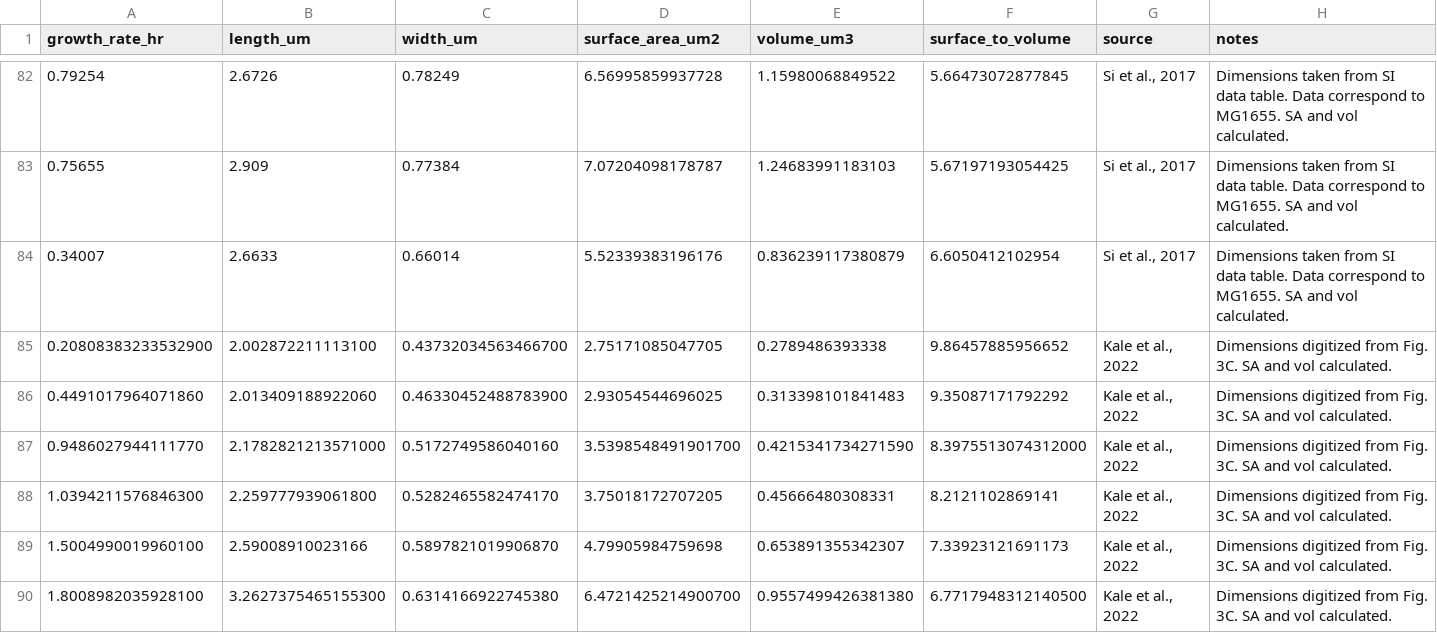
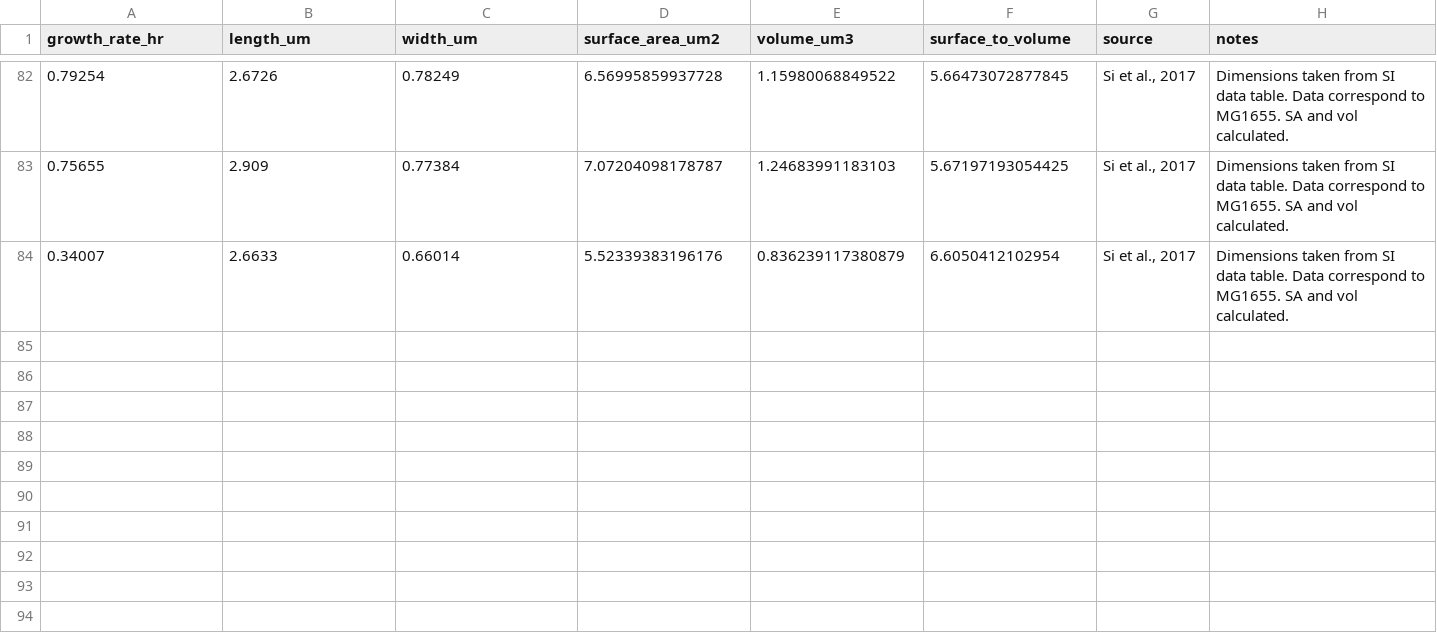
Before and after one commit to cremerlab/density_maintenance, a CSV file: data/literature/collated_literature_size_data.csv, drawn as a sheet; only a part is shown, gaps mark what is left out.

```diff
--- a/data/literature/collated_literature_size_data.csv
+++ b/data/literature/collated_literature_size_data.csv
@@ -84,7 +84 @@ growth_rate_hr,length_um,width_um,surface_area_um2,volume_um3,surface_to_volume,
 0.34007,2.6633,0.66014,5.52339383196176,0.836239117380879,6.6050412102954,"Si et al., 2017",Dimensions taken from SI data table. Data correspond to MG1655. SA and vol calculated.
-0.20808383233532900,2.002872211113100,0.43732034563466700,2.75171085047705,0.2789486393338,9.86457885956652,"Kale et al., 2022",Dimensions digitized from Fig. 3C. SA and vol calculated.
-0.4491017964071860,2.013409188922060,0.46330452488783900,2.93054544696025,0.313398101841483,9.35087171792292,"Kale et al., 2022",Dimensions digitized from Fig. 3C. SA and vol calculated.
-0.9486027944111770,2.1782821213571000,0.5172749586040160,3.5398548491901700,0.4215341734271590,8.3975513074312000,"Kale et al., 2022",Dimensions digitized from Fig. 3C. SA and vol calculated.
-1.0394211576846300,2.259777939061800,0.5282465582474170,3.75018172707205,0.45666480308331,8.2121102869141,"Kale et al., 2022",Dimensions digitized from Fig. 3C. SA and vol calculated.
-1.5004990019960100,2.59008910023166,0.5897821019906870,4.79905984759698,0.653891355342307,7.33923121691173,"Kale et al., 2022",Dimensions digitized from Fig. 3C. SA and vol calculated.
-1.8008982035928100,3.2627375465155300,0.6314166922745380,6.4721425214900700,0.9557499426381380,6.7717948312140500,"Kale et al., 2022",Dimensions digitized from Fig. 3C. SA and vol calculated.
```
Also changed, not shown: data/literature/Basan2015/Basan2015_drymass_protein_cellcount.csv, data/summaries/summarized_protein_measurements.csv, 8 other files.
